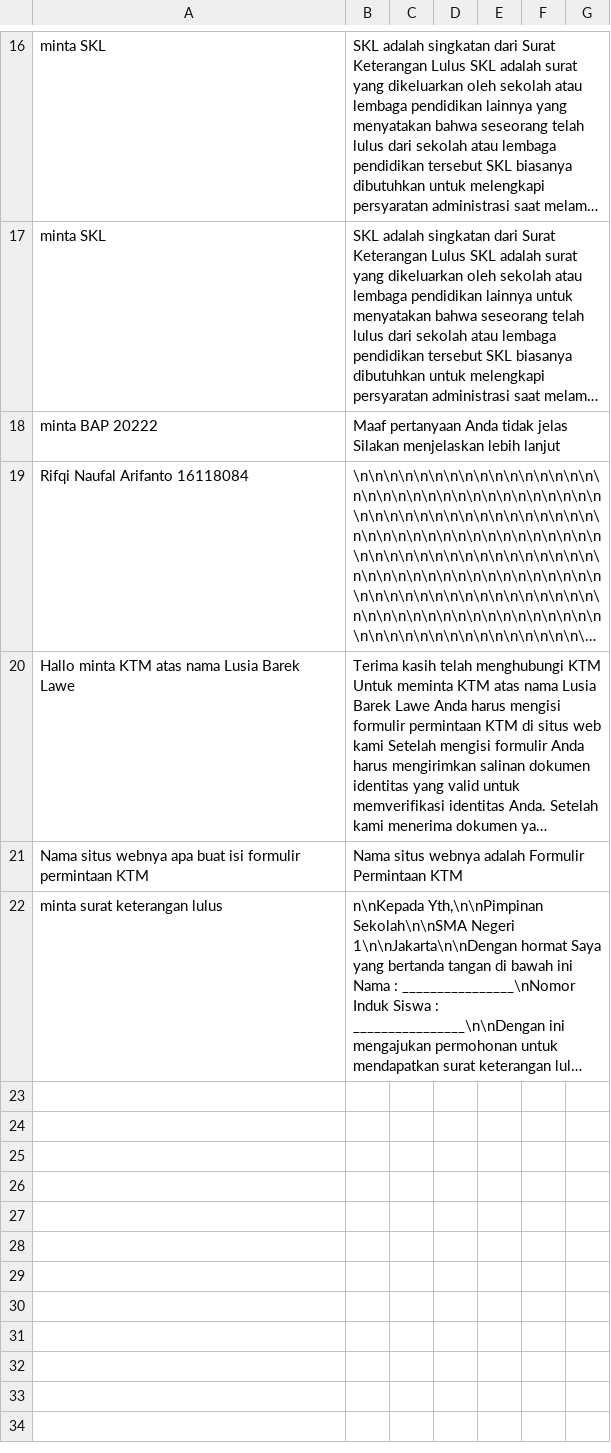
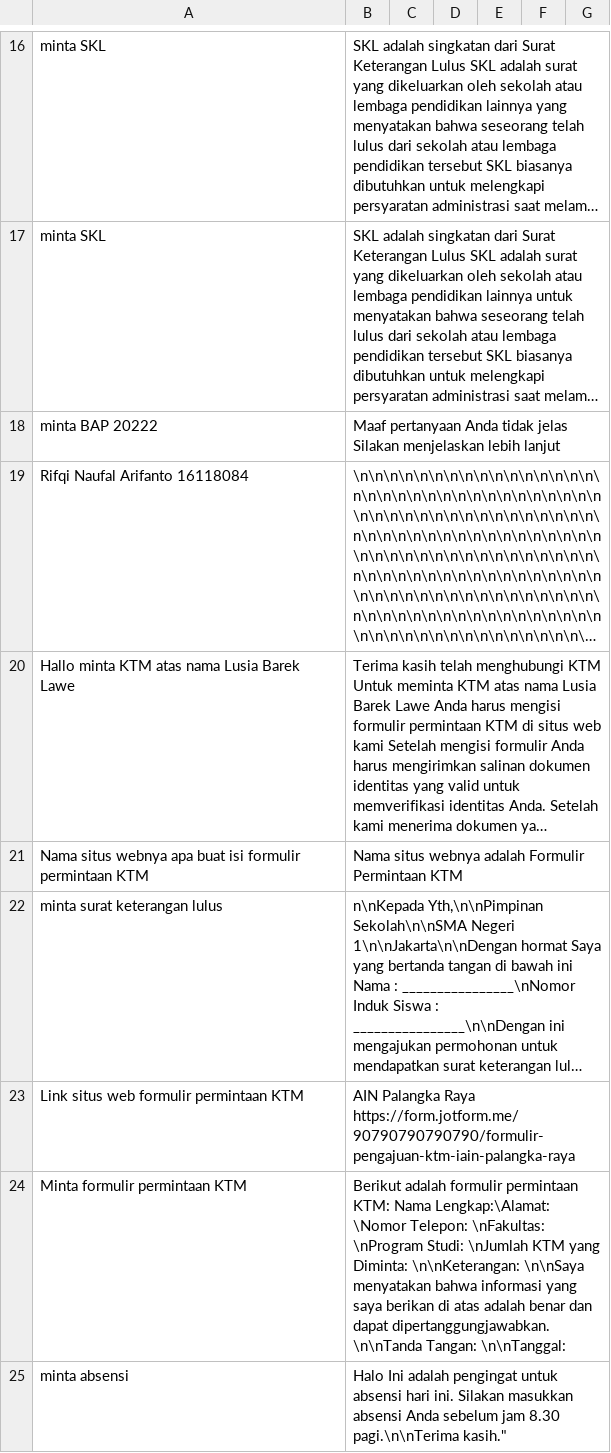
Before and after one commit to anakilang-ai/clean-dan-validasi-data, a CSV file: dataset/nia-dataset/dataset-nia.csv, drawn as a sheet; only a part is shown, gaps mark what is left out; long unchanged cells end in …; the diff covers the shown part only; the diff names each change by its address in the sheet, - before the commit and + after, or states it on an @@ line.

Commit message:
commit3

```diff
--- a/dataset/nia-dataset/dataset-nia.csv
+++ b/dataset/nia-dataset/dataset-nia.csv
+row 23: Link situs web formulir permintaan KTM | AIN Palangka Raya https://form.jotform.me/90790790790790/formulir-pengajuan-ktm-iain-palangka-raya
+row 24: Minta formulir permintaan KTM | Berikut adalah formulir permintaan KTM: Nama Lengkap:\Alamat: \Nomor Telepon: \nFakultas: \nProgram Studi: \nJumlah KTM yang Diminta: \n\nKeterangan: \n\nSaya menyatakan bahwa informasi yang saya berikan di atas adalah benar dan dapat dipertanggungjawabkan. \n\nTanda Tangan: \n\nTanggal:
+row 25: minta absensi | Halo Ini adalah pengingat untuk absensi hari ini. Silakan masukkan absensi Anda sebelum jam 8.30 pagi.\n\nTerima kasih."
```
Also changed, not shown: 8 added rows elsewhere in this file.
